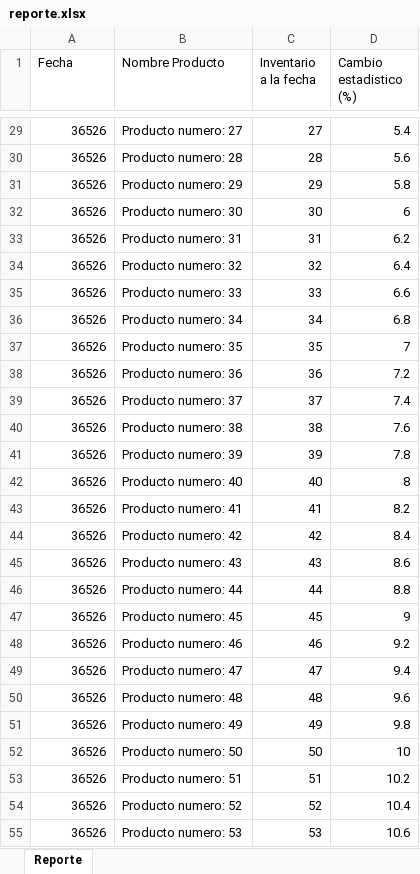
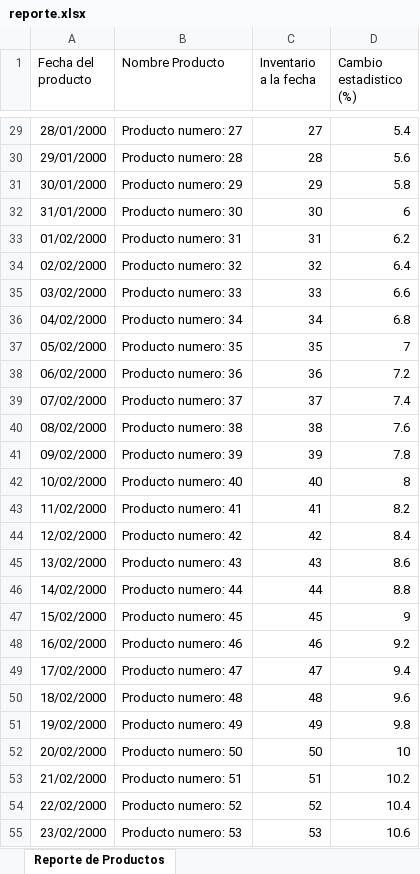
Before and after one commit to HashRaygoza/autoReporte, an Excel workbook: reporte.xlsx, sheet Reporte de Productos, drawn as a sheet; only a part is shown, gaps mark what is left out; values as stored, in another font and other column widths than the file's, no borders; the diff covers the shown part only; the diff names each change by its address in the sheet, - before the commit and + after, or states it on an @@ line.

Commit message:
v0.7
* El reporte se hace desde una sola funcion
* Se redimensionan las columnas
* Se usa un formato para fecha para que no salgan numeros.

```diff
--- a/reporte.xlsx (sheet Reporte de Productos)
+++ b/reporte.xlsx (sheet Reporte de Productos)
-sheet tab: Reporte
+sheet tab: Reporte de Productos
-A1: Fecha
+A1: Fecha del producto
-A29 (Fecha del producto): 36526
+A29 (Fecha del producto): 28/01/2000
-A30 (Fecha del producto): 36526
+A30 (Fecha del producto): 29/01/2000
-A31 (Fecha del producto): 36526
+A31 (Fecha del producto): 30/01/2000
-A32 (Fecha del producto): 36526
+A32 (Fecha del producto): 31/01/2000
-A33 (Fecha del producto): 36526
+A33 (Fecha del producto): 01/02/2000
-A34 (Fecha del producto): 36526
+A34 (Fecha del producto): 02/02/2000
-A35 (Fecha del producto): 36526
+A35 (Fecha del producto): 03/02/2000
-A36 (Fecha del producto): 36526
+A36 (Fecha del producto): 04/02/2000
-A37 (Fecha del producto): 36526
+A37 (Fecha del producto): 05/02/2000
-A38 (Fecha del producto): 36526
+A38 (Fecha del producto): 06/02/2000
-A39 (Fecha del producto): 36526
+A39 (Fecha del producto): 07/02/2000
-A40 (Fecha del producto): 36526
+A40 (Fecha del producto): 08/02/2000
-A41 (Fecha del producto): 36526
+A41 (Fecha del producto): 09/02/2000
-A42 (Fecha del producto): 36526
+A42 (Fecha del producto): 10/02/2000
-A43 (Fecha del producto): 36526
+A43 (Fecha del producto): 11/02/2000
-A44 (Fecha del producto): 36526
+A44 (Fecha del producto): 12/02/2000
-A45 (Fecha del producto): 36526
+A45 (Fecha del producto): 13/02/2000
-A46 (Fecha del producto): 36526
+A46 (Fecha del producto): 14/02/2000
-A47 (Fecha del producto): 36526
+A47 (Fecha del producto): 15/02/2000
-A48 (Fecha del producto): 36526
+A48 (Fecha del producto): 16/02/2000
-A49 (Fecha del producto): 36526
+A49 (Fecha del producto): 17/02/2000
-A50 (Fecha del producto): 36526
+A50 (Fecha del producto): 18/02/2000
-A51 (Fecha del producto): 36526
+A51 (Fecha del producto): 19/02/2000
-A52 (Fecha del producto): 36526
+A52 (Fecha del producto): 20/02/2000
-A53 (Fecha del producto): 36526
+A53 (Fecha del producto): 21/02/2000
-A54 (Fecha del producto): 36526
+A54 (Fecha del producto): 22/02/2000
-A55 (Fecha del producto): 36526
+A55 (Fecha del producto): 23/02/2000
```
Also changed, not shown: 473 edited cells elsewhere in this sheet, 4 other files.
